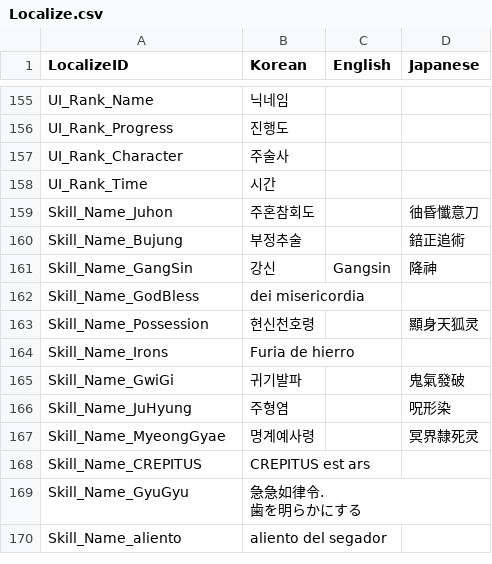
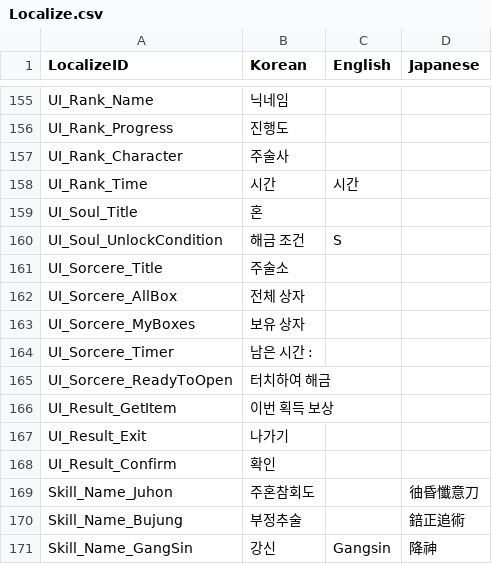
Before and after one commit to I-Need-Mac/Client, a CSV file: Assets/Resources/Table/Localize.csv, drawn as a sheet; only a part is shown, gaps mark what is left out; the shorter side is filled out with more unchanged rows.

Commit message:
Feat: Localize

```diff
--- a/Assets/Resources/Table/Localize.csv
+++ b/Assets/Resources/Table/Localize.csv
@@ -157,3 +157,13 @@ UI_Rank_Progress,진행도,,
 UI_Rank_Character,주술사,,
-UI_Rank_Time,시간,,
+UI_Rank_Time,시간,시간,
+UI_Soul_Title,혼,,
+UI_Soul_UnlockCondition,해금 조건,S,
+UI_Sorcere_Title,주술소,,
+UI_Sorcere_AllBox,전체 상자,,
+UI_Sorcere_MyBoxes,보유 상자,,
+UI_Sorcere_Timer,남은 시간 :,,
+UI_Sorcere_ReadyToOpen,터치하여 해금,,
+UI_Result_GetItem,이번 획득 보상,,
+UI_Result_Exit,나가기,,
+UI_Result_Confirm,확인,,
 Skill_Name_Juhon,주혼참회도,,㣙昏懺意刀
```
Also changed, not shown: 3 other files.
